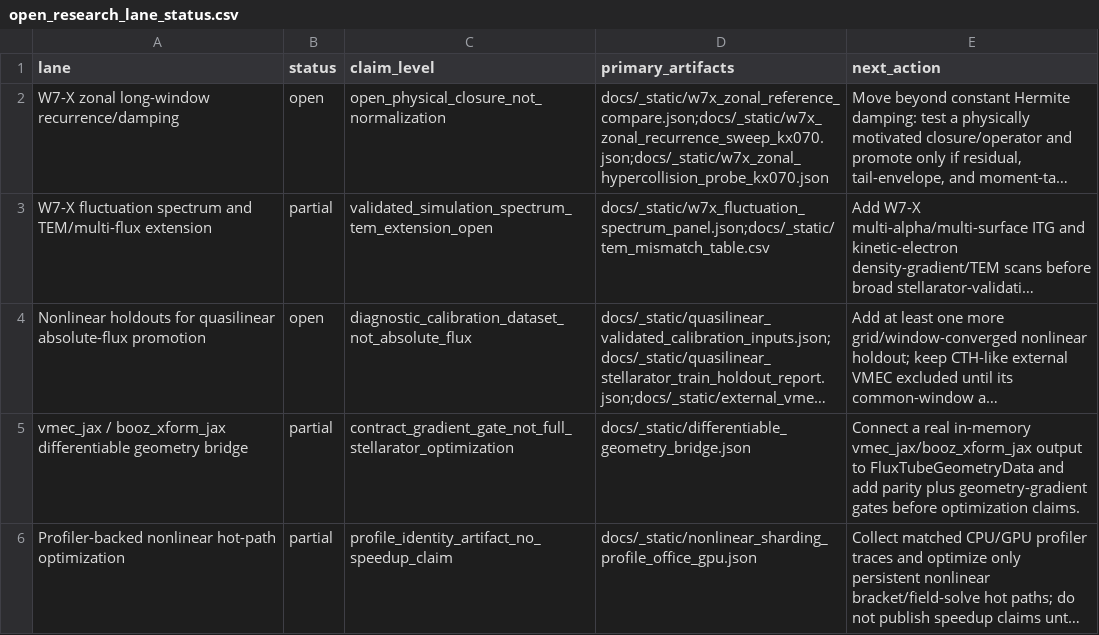
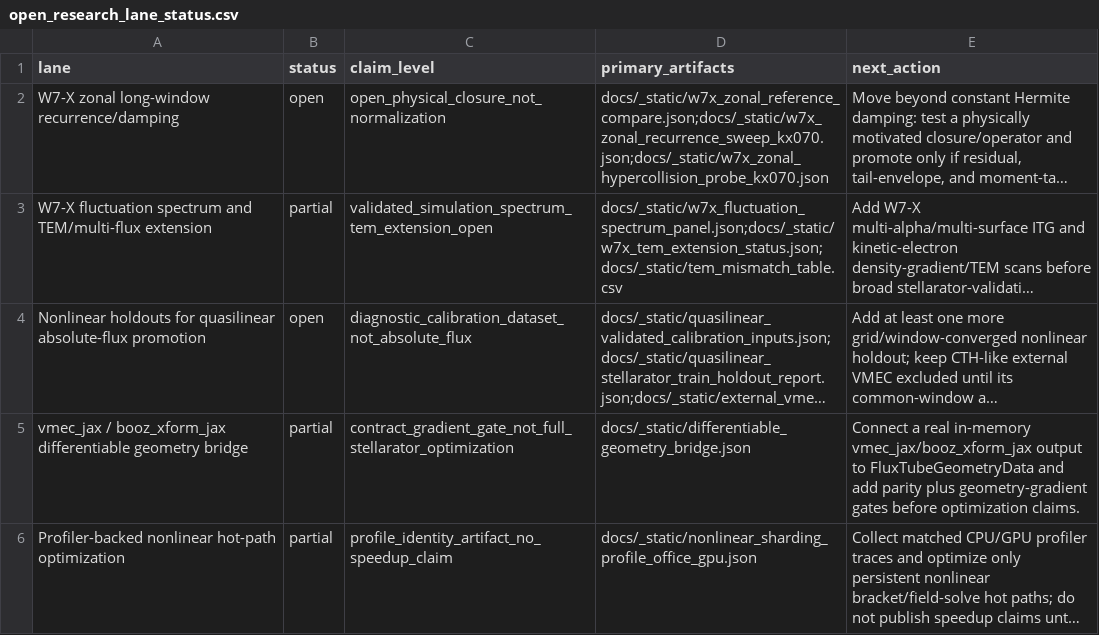
Before and after one commit to uwplasma/SPECTRAX-GK, a CSV file: docs/_static/open_research_lane_status.csv, drawn as a sheet; long unchanged cells end in …; the diff names each change by its address in the sheet, - before the commit and + after, or states it on an @@ line.

Commit message:
Track W7-X TEM extension blockers

```diff
--- a/docs/_static/open_research_lane_status.csv
+++ b/docs/_static/open_research_lane_status.csv
-D3 (primary_artifacts): docs/_static/w7x_fluctuation_spectrum_panel.json;docs/_static/tem_mismatch_table.csv
+D3 (primary_artifacts): docs/_static/w7x_fluctuation_spectrum_panel.json;docs/_static/w7x_tem_extension_status.json;docs/_static/tem_mismatch_table.csv
```
Also changed, not shown: 15 other files.
